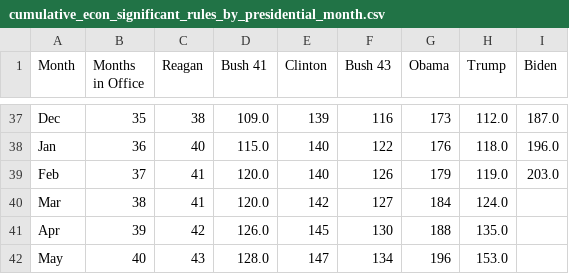
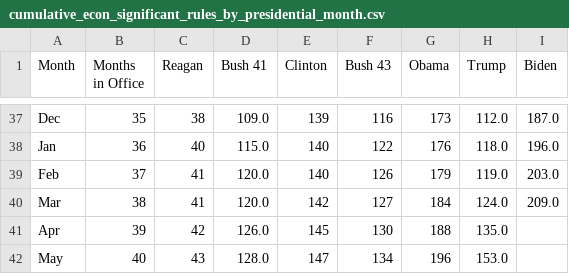
Before and after one commit to regulatorystudies/Reg-Stats, a CSV file: data/cumulative_es_rules/cumulative_econ_significant_rules_by_presidential_month.csv, drawn as a sheet; only a part is shown, gaps mark what is left out.

Commit message:
Updated March 2024 data

```diff
--- a/data/cumulative_es_rules/cumulative_econ_significant_rules_by_presidential_month.csv
+++ b/data/cumulative_es_rules/cumulative_econ_significant_rules_by_presidential_month.csv
@@ -39,3 +39,3 @@ Jan,36,40,115.0,140,122,176,118.0,196.0
 Feb,37,41,120.0,140,126,179,119.0,203.0
-Mar,38,41,120.0,142,127,184,124.0,
+Mar,38,41,120.0,142,127,184,124.0,209.0
 Apr,39,42,126.0,145,130,188,135.0,
```
